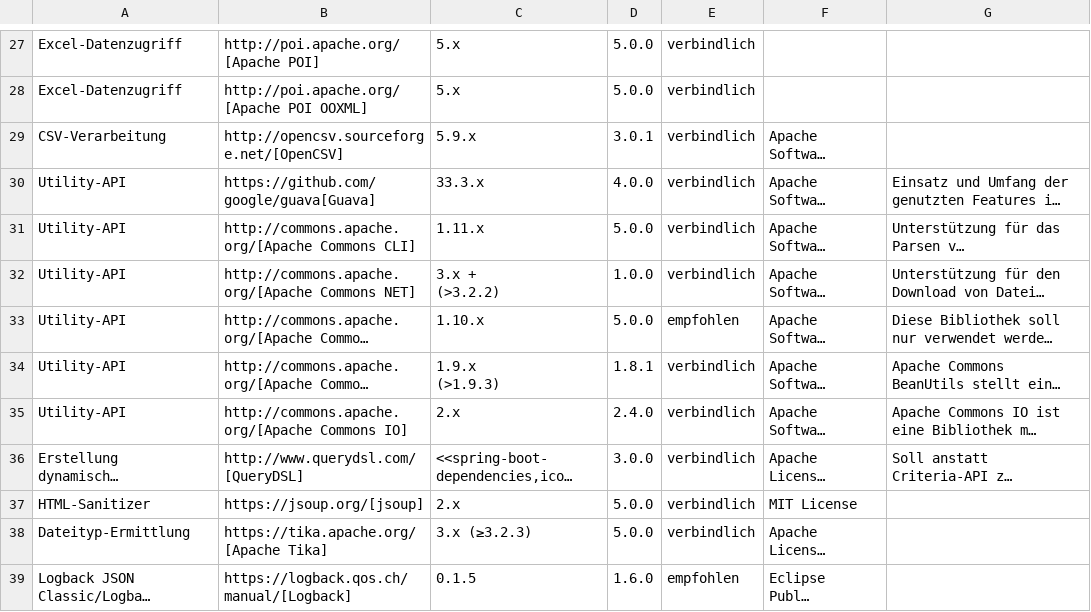
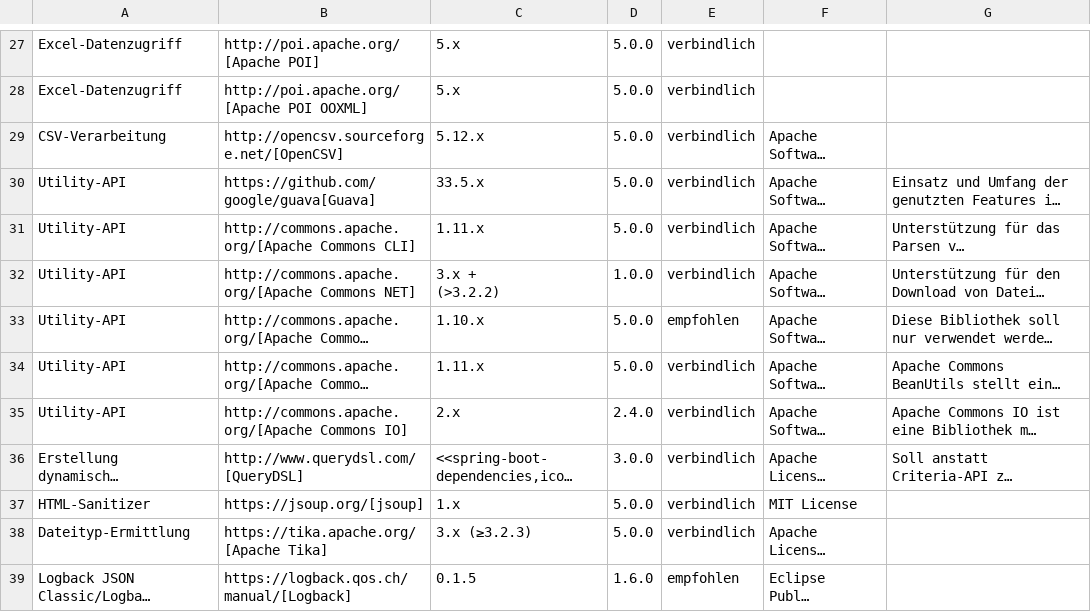
Before and after one commit to IsyFact/isyfact-standards, a CSV file: isyfact-standards-doc/src/docs/antora/modules/einstieg/partials/Produktkatalog_IsyFact_Produktvorgaben_Bibliotheken_Anwendungsentwicklung_Java_Spring_Entwicklung.csv, drawn as a sheet; only a part is shown, gaps mark what is left out; long unchanged cells end in …; ↵ is a line break in a cell; the diff names each change by its address in the sheet, - before the commit and + after, or states it on an @@ line.

Commit message:
docs: IFS-5303 adapts produktkatalog

```diff
--- a/isyfact-standards-doc/src/docs/antora/modules/einstieg/partials/Produktkatalog_IsyFact_Produktvorgaben_Bibliotheken_Anwendungsentwicklung_Java_Spring_Entwicklung.csv
+++ b/isyfact-standards-doc/src/docs/antora/modules/einstieg/partials/Produktkatalog_IsyFact_Produktvorgaben_Bibliotheken_Anwendungsentwicklung_Java_Spring_Entwicklung.csv
-C29: 5.9.x
+C29: 5.12.x
-D29: 3.0.1
+D29: 5.0.0
-C30: 33.3.x
+C30: 33.5.x
-D30: 4.0.0
+D30: 5.0.0
-C34: 1.9.x ↵ (>1.9.3)
+C34: 1.11.x
-D34: 1.8.1
+D34: 5.0.0
-C37: 2.x
+C37: 1.x
```
